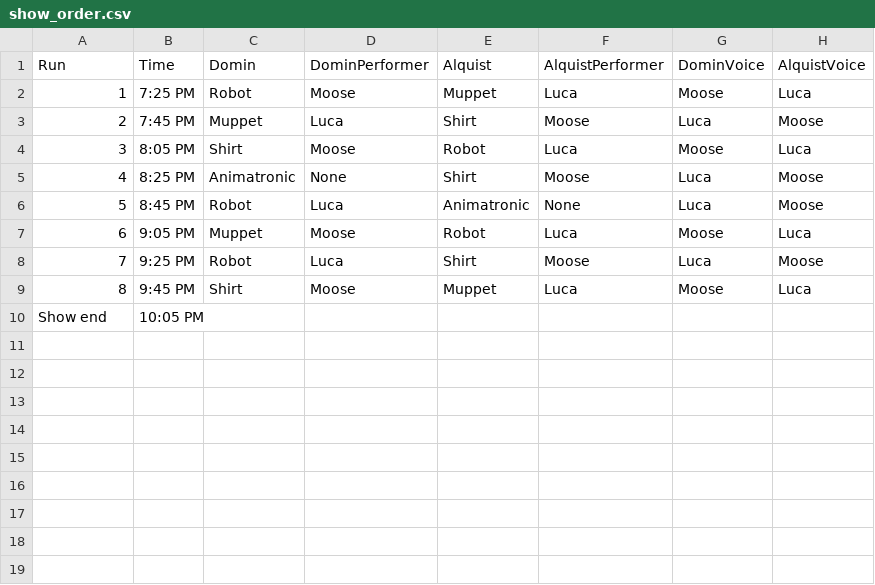
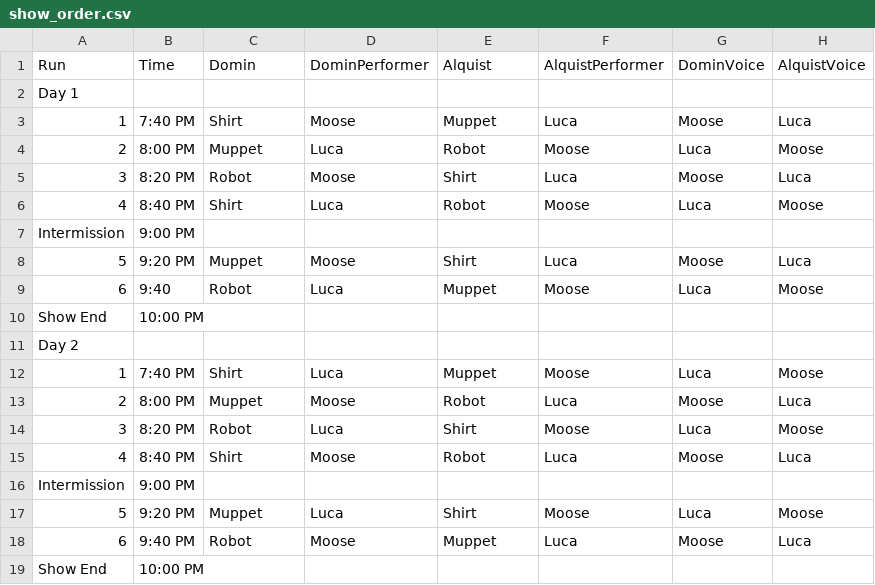
Before and after one commit to Hersch-Nathan/Muse-Object-Performance, a CSV file: Order/show_order.csv, drawn as a sheet.

Commit message:
fixed order

```diff
--- a/Order/show_order.csv
+++ b/Order/show_order.csv
@@ -1,10 +1,19 @@
 Run,Time,Domin,DominPerformer,Alquist,AlquistPerformer,DominVoice,AlquistVoice
-1,7:25 PM,Robot,Moose,Muppet,Luca,Moose,Luca
-2,7:45 PM,Muppet,Luca,Shirt,Moose,Luca,Moose
-3,8:05 PM,Shirt,Moose,Robot,Luca,Moose,Luca
-4,8:25 PM,Animatronic,None,Shirt,Moose,Luca,Moose
-5,8:45 PM,Robot,Luca,Animatronic,None,Luca,Moose
-6,9:05 PM,Muppet,Moose,Robot,Luca,Moose,Luca
-7,9:25 PM,Robot,Luca,Shirt,Moose,Luca,Moose
-8,9:45 PM,Shirt,Moose,Muppet,Luca,Moose,Luca
-Show end,10:05 PM,,,,,,
+Day 1,,,,,,,
+1,7:40 PM,Shirt,Moose,Muppet,Luca,Moose,Luca
+2,8:00 PM ,Muppet,Luca,Robot,Moose,Luca,Moose
+3,8:20 PM,Robot,Moose,Shirt,Luca,Moose,Luca
+4,8:40 PM,Shirt,Luca,Robot,Moose,Luca,Moose
+Intermission, 9:00 PM,,,,,,
+5,9:20 PM,Muppet,Moose,Shirt,Luca,Moose,Luca
+6,9:40,Robot,Luca,Muppet,Moose,Luca,Moose
+Show End, 10:00 PM,,,,,,
+Day 2,,,,,,,,
+1,7:40 PM ,Shirt,Luca,Muppet,Moose,Luca,Moose
+2,8:00 PM ,Muppet,Moose,Robot,Luca,Moose,Luca
+3,8:20 PM,Robot,Luca,Shirt,Moose,Luca,Moose
+4,8:40 PM,Shirt,Moose,Robot,Luca,Moose,Luca
+Intermission, 9:00 PM,,,,,,
+5,9:20 PM,Muppet,Luca,Shirt,Moose,Luca,Moose
+6,9:40 PM,Robot,Moose,Muppet,Luca,Moose,Luca
+Show End, 10:00 PM,,,,,,
```
Also changed, not shown: Order/performers/luca.csv, Order/performers/moose.csv, 6 other files.
